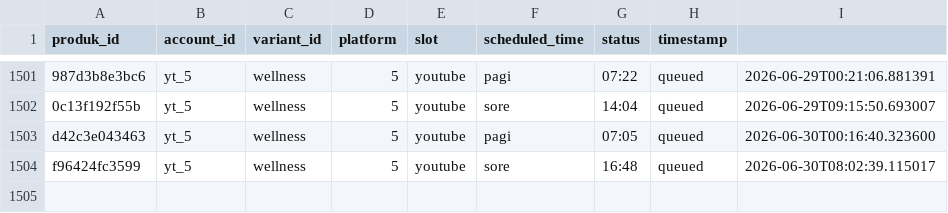
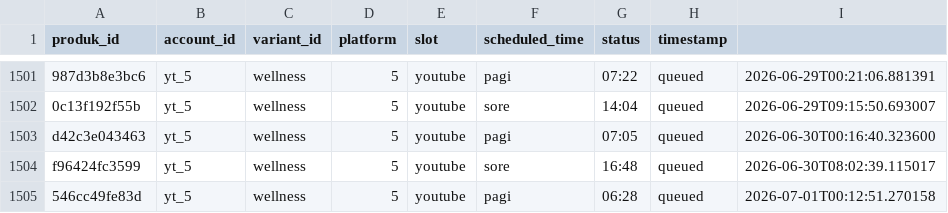
Before and after one commit to Woiiiiiiiii/naon-nya, a CSV file: engine/state/video_state.csv, drawn as a sheet; only a part is shown, gaps mark what is left out; the diff names each change by its address in the sheet, - before the commit and + after, or states it on an @@ line.

```diff
--- a/engine/state/video_state.csv
+++ b/engine/state/video_state.csv
+row 1505: 546cc49fe83d | yt_5 | wellness | 5 | youtube | pagi | 06:28 | queued | 2026-07-01T00:12:51.270158
```
Also changed, not shown: engine/data/produk.csv, 13 other files.
